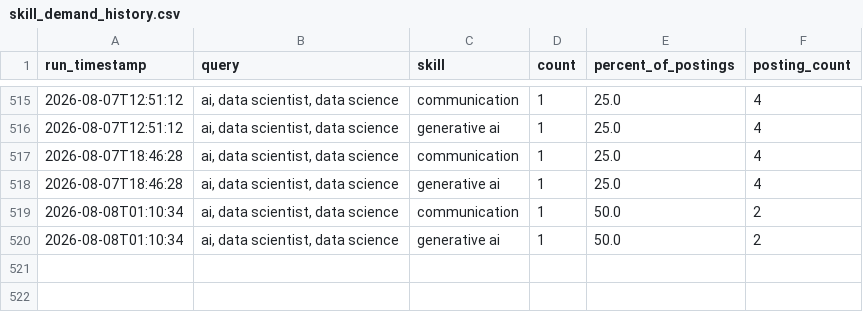
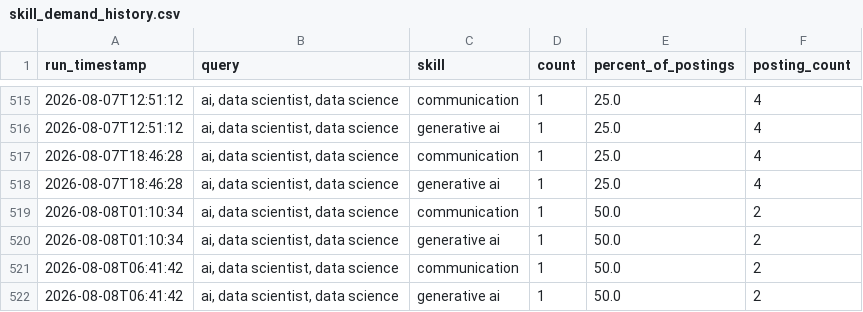
Before and after one commit to sankara226/CAREER-TRANSITION-JOB-SCRAPER, a CSV file: history/skill_demand_history.csv, drawn as a sheet; only a part is shown, gaps mark what is left out.

```diff
--- a/history/skill_demand_history.csv
+++ b/history/skill_demand_history.csv
@@ -520 +520,3 @@ run_timestamp,query,skill,count,percent_of_postings,posting_count
 2026-08-08T01:10:34,"ai, data scientist, data science",generative ai,1,50.0,2
+2026-08-08T06:41:42,"ai, data scientist, data science",communication,1,50.0,2
+2026-08-08T06:41:42,"ai, data scientist, data science",generative ai,1,50.0,2
```
Also changed, not shown: 2 other files.
